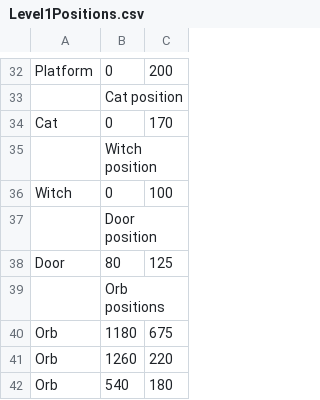
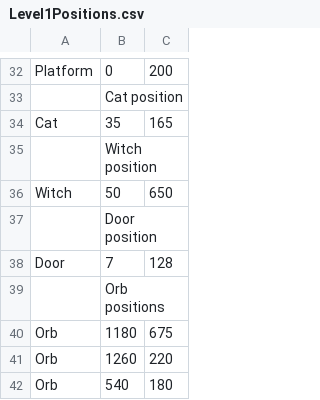
Before and after one commit to GaryMulhall/WitchWay, a CSV file: WitchWay/Levels/Level1Positions.csv, drawn as a sheet; only a part is shown, gaps mark what is left out.

```diff
--- a/WitchWay/Levels/Level1Positions.csv
+++ b/WitchWay/Levels/Level1Positions.csv
@@ -33,7 +33,7 @@ Platform,0,200
 ,Cat position,
-Cat,0,170
+Cat,35,165
 ,Witch position,
-Witch,0,100
+Witch,50,650
 ,Door position
-Door,80,125
+Door,7,128
 ,Orb positions
```
Also changed, not shown: WitchWay/Levels/Level2Positions.csv, WitchWay/Levels/Level3Positions.csv, 16 other files.
